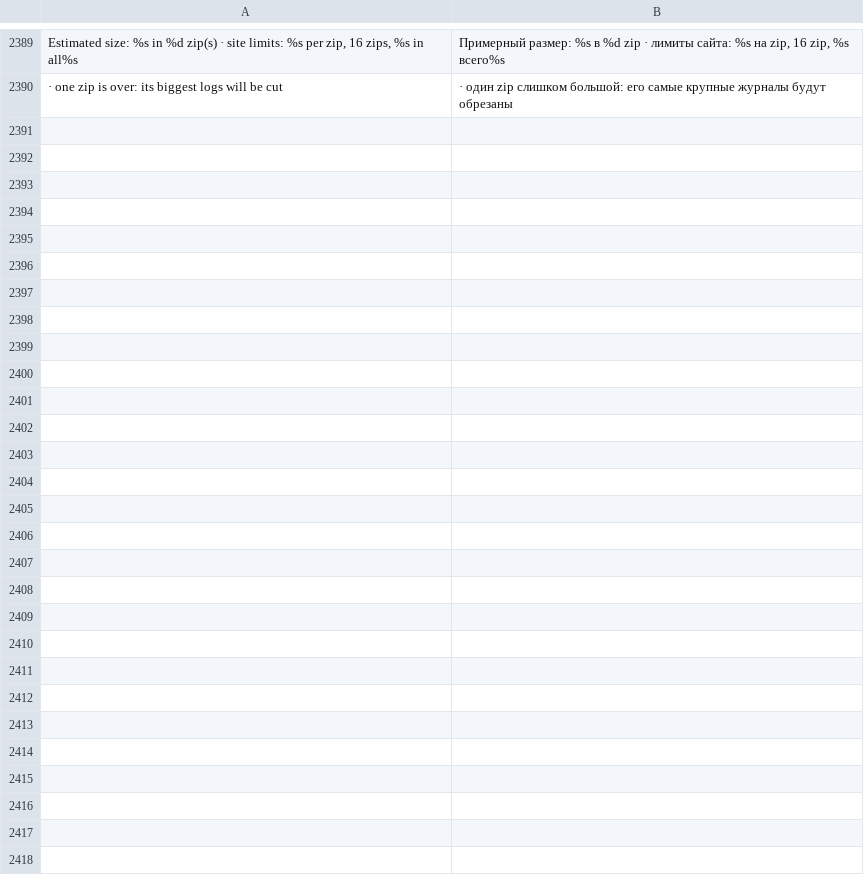
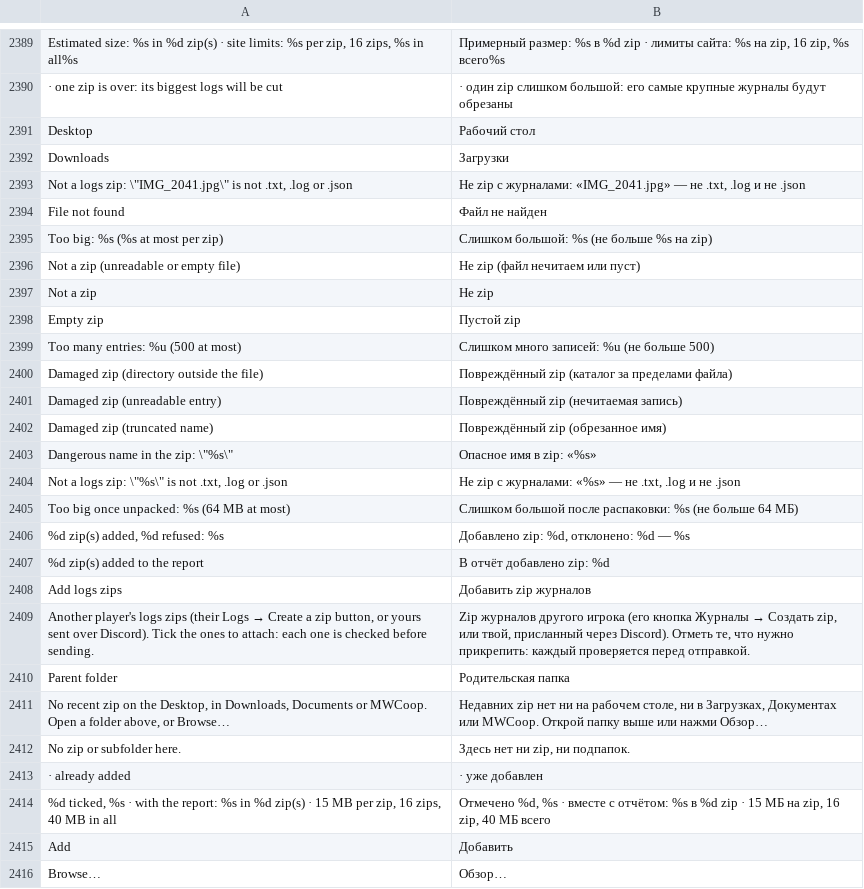
Before and after one commit to Parricidium/MWCoop, a TSV file: run/ru/ru_launcher.tsv, drawn as a sheet; only a part is shown, gaps mark what is left out; the diff names each change by its address in the sheet, - before the commit and + after, or states it on an @@ line.

```diff
--- a/run/ru/ru_launcher.tsv
+++ b/run/ru/ru_launcher.tsv
+row 2391: Desktop | Рабочий стол
+row 2392: Downloads | Загрузки
+row 2393: Not a logs zip: \"IMG_2041.jpg\" is not .txt, .log or .json | Не zip с журналами: «IMG_2041.jpg» — не .txt, .log и не .json
+row 2394: File not found | Файл не найден
+row 2395: Too big: %s (%s at most per zip) | Слишком большой: %s (не больше %s на zip)
+row 2396: Not a zip (unreadable or empty file) | Не zip (файл нечитаем или пуст)
+row 2397: Not a zip | Не zip
+row 2398: Empty zip | Пустой zip
+row 2399: Too many entries: %u (500 at most) | Слишком много записей: %u (не больше 500)
+row 2400: Damaged zip (directory outside the file) | Повреждённый zip (каталог за пределами файла)
+row 2401: Damaged zip (unreadable entry) | Повреждённый zip (нечитаемая запись)
+row 2402: Damaged zip (truncated name) | Повреждённый zip (обрезанное имя)
+row 2403: Dangerous name in the zip: \"%s\" | Опасное имя в zip: «%s»
+row 2404: Not a logs zip: \"%s\" is not .txt, .log or .json | Не zip с журналами: «%s» — не .txt, .log и не .json
+row 2405: Too big once unpacked: %s (64 MB at most) | Слишком большой после распаковки: %s (не больше 64 МБ)
+row 2406: %d zip(s) added, %d refused: %s | Добавлено zip: %d, отклонено: %d — %s
+row 2407: %d zip(s) added to the report | В отчёт добавлено zip: %d
+row 2408: Add logs zips | Добавить zip журналов
+row 2409: Another player's logs zips (their Logs → Create a zip button, or yours sent over Discord). Tick the ones to attach: each one is checked before sending. | Zip журналов другого игрока (его кнопка Журналы → Создать zip, или твой, присланный через Discord). Отметь те, что нужно прикрепить: каждый проверяется перед отправкой.
+row 2410: Parent folder | Родительская папка
+row 2411: No recent zip on the Desktop, in Downloads, Documents or MWCoop. Open a folder above, or Browse… | Недавних zip нет ни на рабочем столе, ни в Загрузках, Документах или MWCoop. Открой папку выше или нажми Обзор…
+row 2412: No zip or subfolder here. | Здесь нет ни zip, ни подпапок.
+row 2413: · already added | · уже добавлен
+row 2414: %d ticked, %s · with the report: %s in %d zip(s) · 15 MB per zip, 16 zips, 40 MB in all | Отмечено %d, %s · вместе с отчётом: %s в %d zip · 15 МБ на zip, 16 zip, 40 МБ всего
+row 2415: Add | Добавить
+row 2416: Browse… | Обзор…
```
Also changed, not shown: run/ar/ar_in_80.tsv, run/ar/ar_launcher.tsv, 5 other files.
